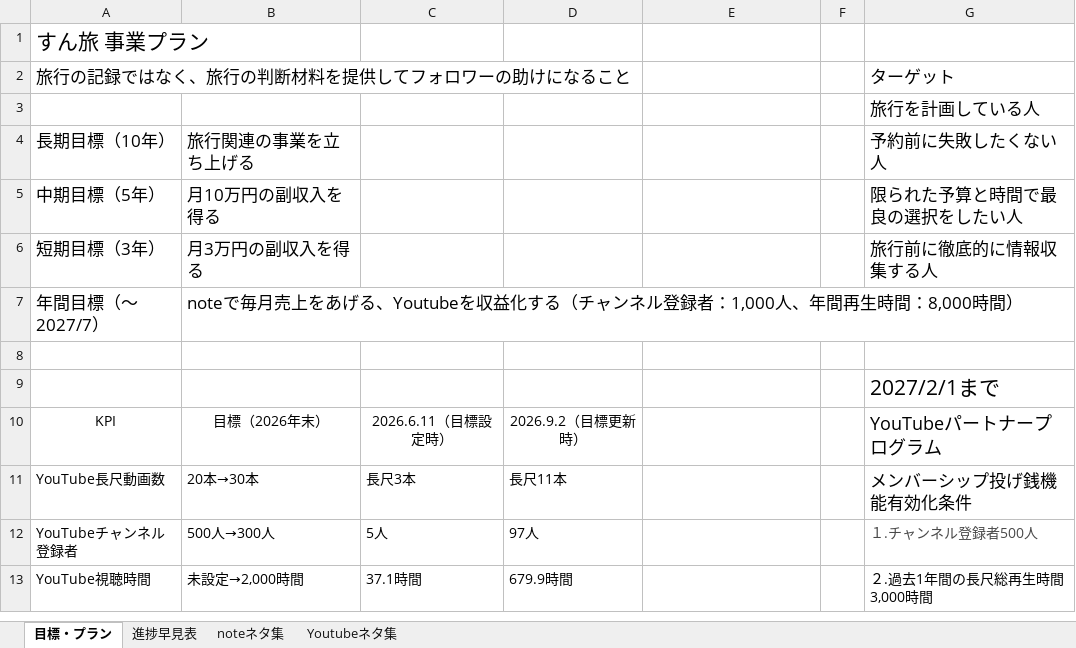
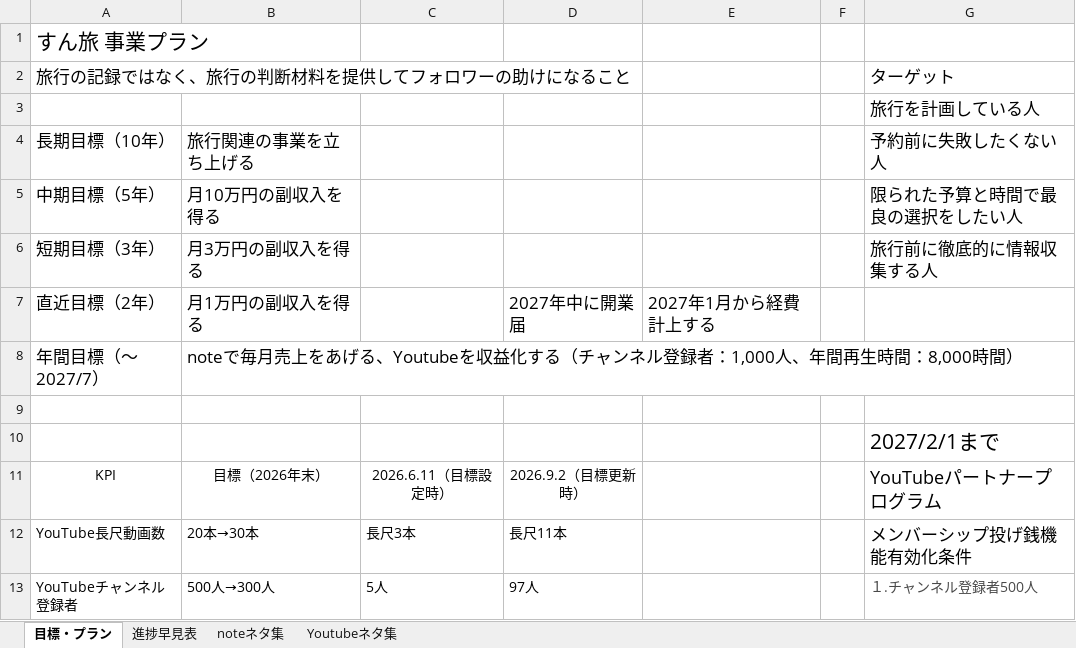
Before and after one commit to shunagas/sun_ai, an Excel workbook: すん旅事業.xlsx, sheet 目標・プラン, drawn as a sheet; only a part is shown; the shorter side is filled out with more unchanged rows; values as stored, in another font and other column widths than the file's, no borders; charts and pictures and table styles not drawn; the diff names each change by its address in the sheet, - before the commit and + after, or states it on an @@ line.

```diff
--- a/すん旅事業.xlsx (sheet 目標・プラン)
+++ b/すん旅事業.xlsx (sheet 目標・プラン)
+row 7: 直近目標（2年） | 月1万円の副収入を得る |  | 2027年中に開業届 | 2027年1月から経費計上する
```
Also changed, not shown: sheet Youtubeネタ集, sheet 進捗早見表, sheet noteネタ集, 3 other files.
